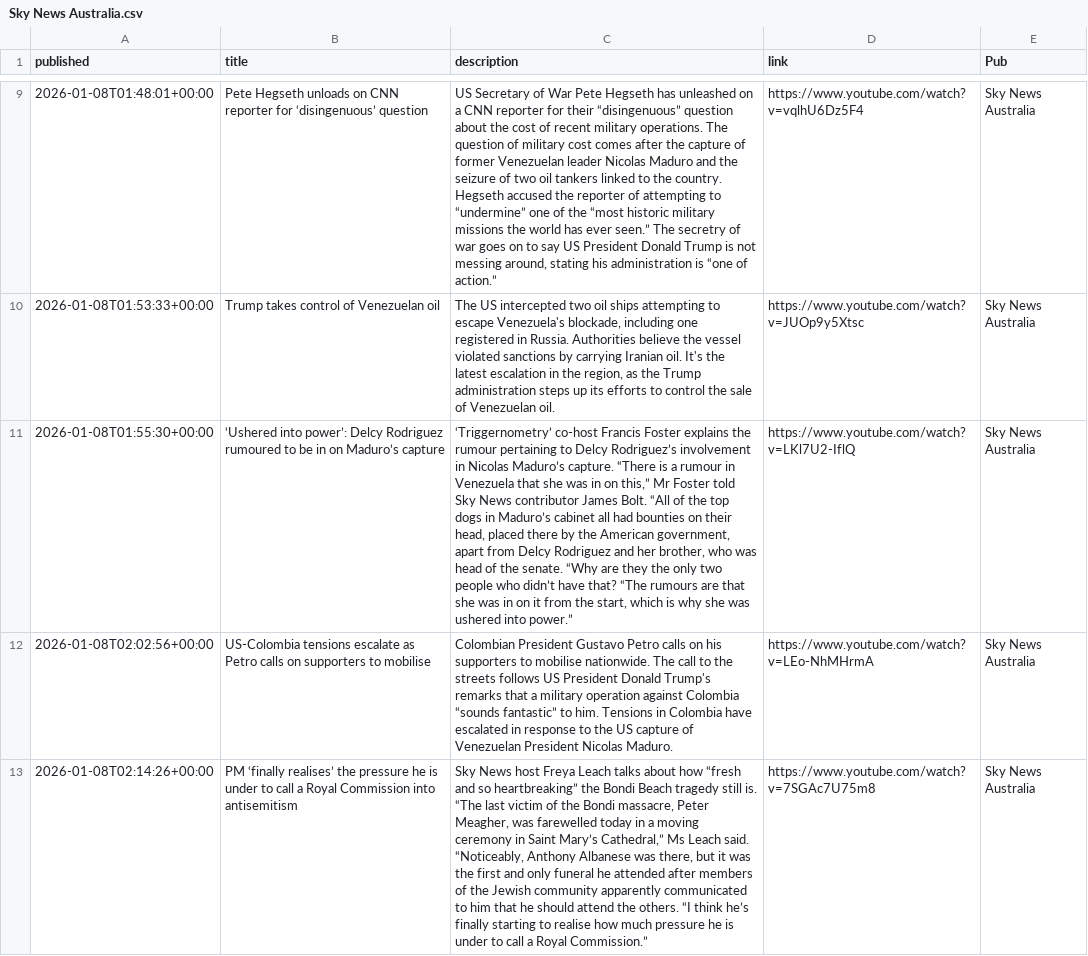
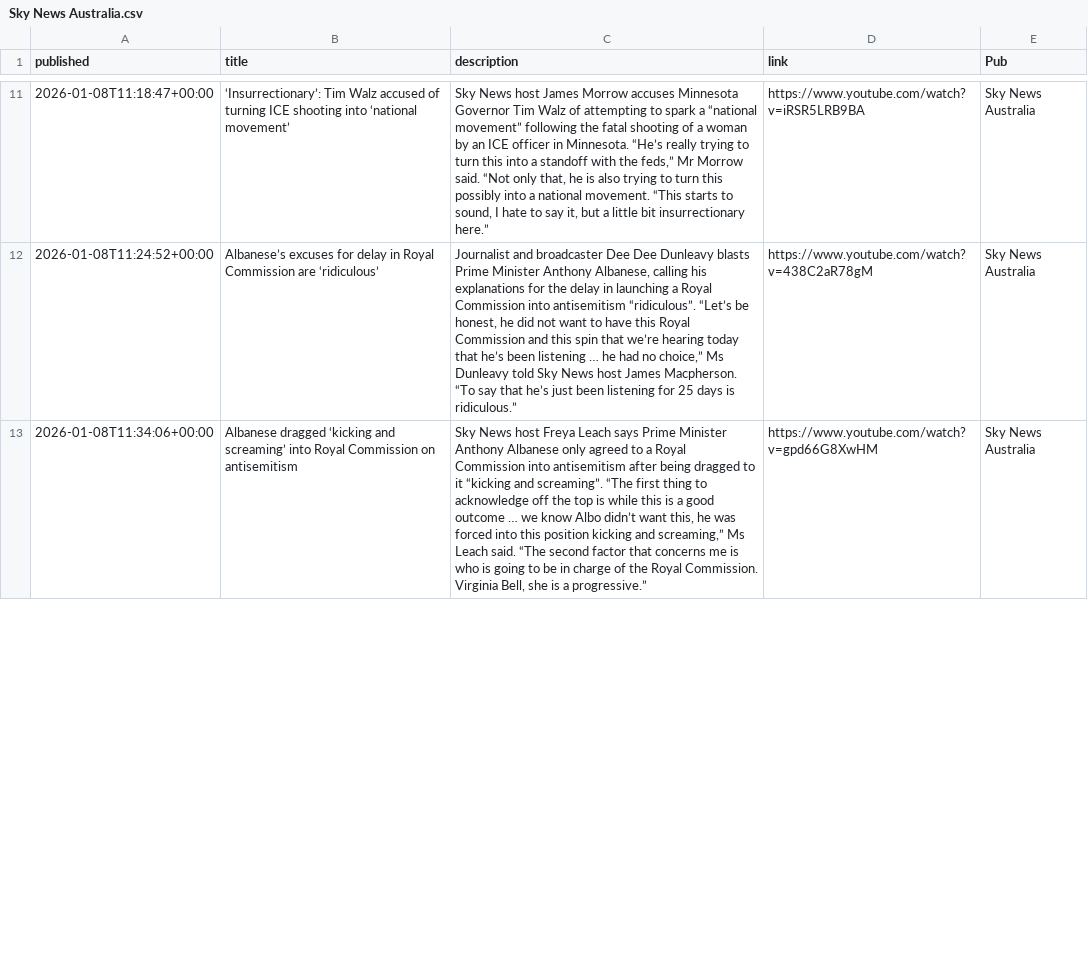
Before and after one commit to joshnicholas/collect-clips, a CSV file: data/Sky News Australia.csv, drawn as a sheet; only a part is shown, gaps mark what is left out; removed rows and columns are numbered as before the commit, all else as after; the diff covers the shown part only; the diff names each change by its address in the sheet, - before the commit and + after, or states it on an @@ line.

```diff
--- a/data/Sky News Australia.csv
+++ b/data/Sky News Australia.csv
-A11 (published): 2026-01-08T01:48:01+00:00
+A11 (published): 2026-01-08T11:18:47+00:00
-B11 (title): Pete Hegseth unloads on CNN reporter for ‘disingenuous’ question
+B11 (title): ‘Insurrectionary’: Tim Walz accused of turning ICE shooting into ‘national movement’
-C11 (description): US Secretary of War Pete Hegseth has unleashed on a CNN reporter for their “disingenuous” question about the cost of recent military operations. The question of military cost comes after the capture of former Venezuelan leader Nicolas Maduro and the seizure of two oil tankers linked to the country. Hegseth accused the reporter of attempting to “undermine” one of the “most historic military missions the world has ever seen.” The secretry of war goes on to say US President Donald Trump is not messing around, stating his administration is “one of action.”
+C11 (description): Sky News host James Morrow accuses Minnesota Governor Tim Walz of attempting to spark a “national movement” following the fatal shooting of a woman by an ICE officer in Minnesota. “He’s really trying to turn this into a standoff with the feds,” Mr Morrow said. “Not only that, he is also trying to turn this possibly into a national movement. “This starts to sound, I hate to say it, but a little bit insurrectionary here.”
-D11 (link): https://www.youtube.com/watch?v=vqlhU6Dz5F4
+D11 (link): https://www.youtube.com/watch?v=iRSR5LRB9BA
-row 10: 2026-01-08T01:53:33+00:00 | Trump takes control of Venezuelan oil | The US intercepted two oil ships attempting to escape Venezuela's blockade, including one registered in Russia. Authorities believe the vessel violated sanctions by carrying Iranian oil. It's the latest escalation in the region, as the Trump administration steps up its efforts to control the sale of Venezuelan oil. | https://www.youtube.com/watch?v=JUOp9y5Xtsc | Sky News Australia
-row 11: 2026-01-08T01:55:30+00:00 | ‘Ushered into power’: Delcy Rodriguez rumoured to be in on Maduro’s capture | ‘Triggernometry’ co-host Francis Foster explains the rumour pertaining to Delcy Rodriguez’s involvement in Nicolas Maduro’s capture. “There is a rumour in Venezuela that she was in on this,” Mr Foster told Sky News contributor James Bolt. “All of the top dogs in Maduro’s cabinet all had bounties on their head, placed there by the American government, apart from Delcy Rodriguez and her brother, who was head of the senate. “Why are they the only two people who didn’t have that? “The rumours are that she was in on it from the start, which is why she was ushered into power.” | https://www.youtube.com/watch?v=LKl7U2-IflQ | Sky News Australia
-A12 (published): 2026-01-08T02:02:56+00:00
+A12 (published): 2026-01-08T11:24:52+00:00
-B12 (title): US-Colombia tensions escalate as Petro calls on supporters to mobilise
+B12 (title): Albanese’s excuses for delay in Royal Commission are ‘ridiculous’
-C12 (description): Colombian President Gustavo Petro calls on his supporters to mobilise nationwide. The call to the streets follows US President Donald Trump's remarks that a military operation against Colombia “sounds fantastic” to him. Tensions in Colombia have escalated in response to the US capture of Venezuelan President Nicolas Maduro.
+C12 (description): Journalist and broadcaster Dee Dee Dunleavy blasts Prime Minister Anthony Albanese, calling his explanations for the delay in launching a Royal Commission into antisemitism “ridiculous”. “Let’s be honest, he did not want to have this Royal Commission and this spin that we’re hearing today that he’s been listening … he had no choice,” Ms Dunleavy told Sky News host James Macpherson. “To say that he’s just been listening for 25 days is ridiculous.”
-D12 (link): https://www.youtube.com/watch?v=LEo-NhMHrmA
+D12 (link): https://www.youtube.com/watch?v=438C2aR78gM
-A13 (published): 2026-01-08T02:14:26+00:00
+A13 (published): 2026-01-08T11:34:06+00:00
-B13 (title): PM ‘finally realises’ the pressure he is under to call a Royal Commission into antisemitism
+B13 (title): Albanese dragged ‘kicking and screaming’ into Royal Commission on antisemitism
-C13 (description): …Freya Leach talks about how “fresh and so heartbreaking” the Bondi Beach tragedy still is. “The last victim of the Bondi massacre, Peter Meagher, was farewelled today in a moving ceremony in Saint Mary’s Cathedral,” Ms Leach said. “Noticeably, Anthony Albanese was there, but it was the first and only funeral he attended after members of the Jewish community apparently communicated to him that he should attend the others. “I think he’s finally starting to realise how much pressure he is under to call a Royal Commission.”
+C13 (description): …Freya Leach says Prime Minister Anthony Albanese only agreed to a Royal Commission into antisemitism after being dragged to it “kicking and screaming”. “The first thing to acknowledge off the top is while this is a good outcome … we know Albo didn’t want this, he was forced into this position kicking and screaming,” Ms Leach said. “The second factor that concerns me is who is going to be in charge of the Royal Commission. Virginia Bell, she is a progressive.”
-D13 (link): https://www.youtube.com/watch?v=7SGAc7U75m8
+D13 (link): https://www.youtube.com/watch?v=gpd66G8XwHM
```
Also changed, not shown: 3 added rows, 1 removed row and 36 edited cells elsewhere in this file, data/10 News.csv, data/7News.csv, 3 other files.
